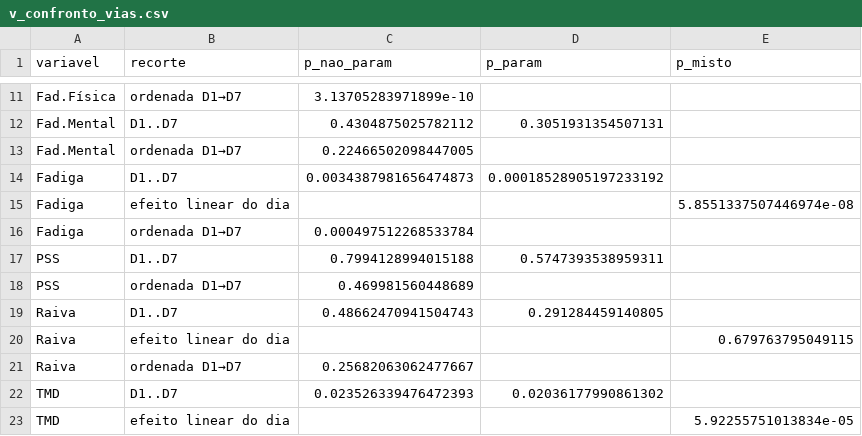
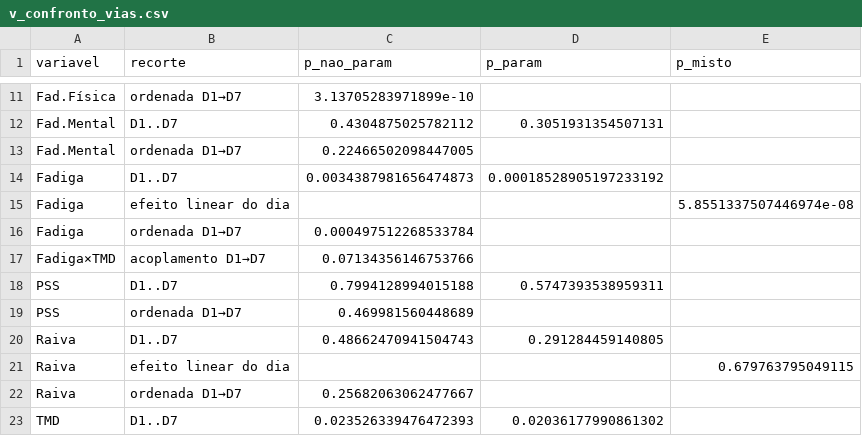
Before and after one commit to mdlucca-m/mdlucca, a CSV file: estudos/humor_handebol/base/csv/v_confronto_vias.csv, drawn as a sheet; only a part is shown, gaps mark what is left out; the shorter side is filled out with more unchanged rows; the diff names each change by its address in the sheet, - before the commit and + after, or states it on an @@ line.

```diff
--- a/estudos/humor_handebol/base/csv/v_confronto_vias.csv
+++ b/estudos/humor_handebol/base/csv/v_confronto_vias.csv
+row 17: Fadiga×TMD | acoplamento D1→D7 | 0.07134356146753766
```
Also changed, not shown: estudos/humor_handebol/base/csv/v_significativos.csv, 6 other files.
